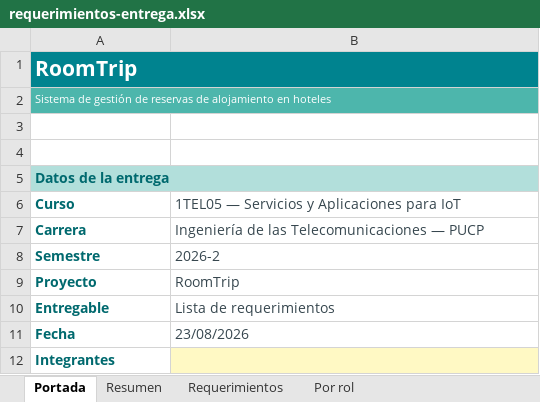
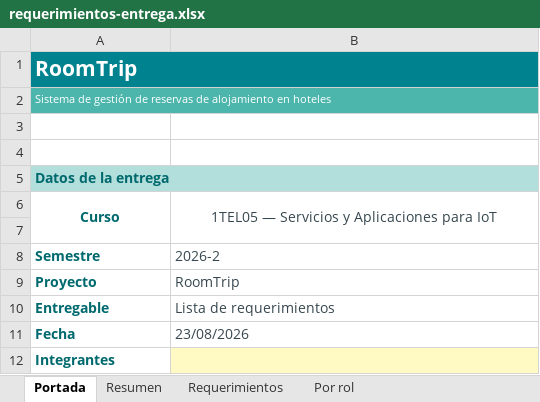
Before and after one commit to Markernan/roomtrip, an Excel workbook: docs/requerimientos-entrega.xlsx, sheet Portada, drawn as a sheet; only a part is shown; values as stored, in another font and other column widths than the file's, no borders; the diff names each change by its address in the sheet, - before the commit and + after, or states it on an @@ line.

```diff
--- a/docs/requerimientos-entrega.xlsx (sheet Portada)
+++ b/docs/requerimientos-entrega.xlsx (sheet Portada)
-A6:B6 alignment: left
+A6:B6 alignment: center
+A6:A7 merged
+B6:B7 merged
-row 7: Carrera | Ingeniería de las Telecomunicaciones — PUCP
+row 7: (empty)
```
Also changed, not shown: sheet Resumen, charts or pictures, docs/requerimientos.xlsx, 2 other files.
